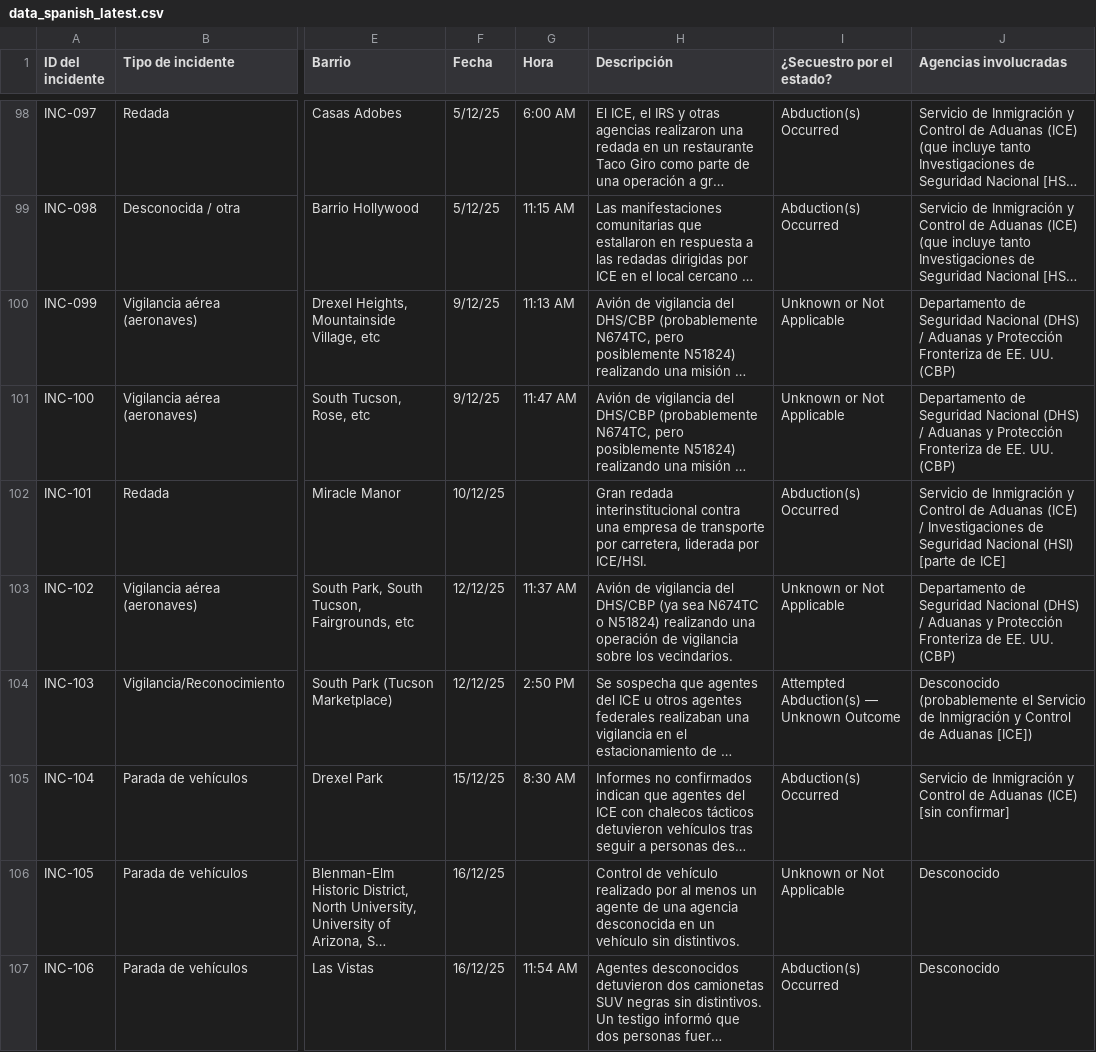
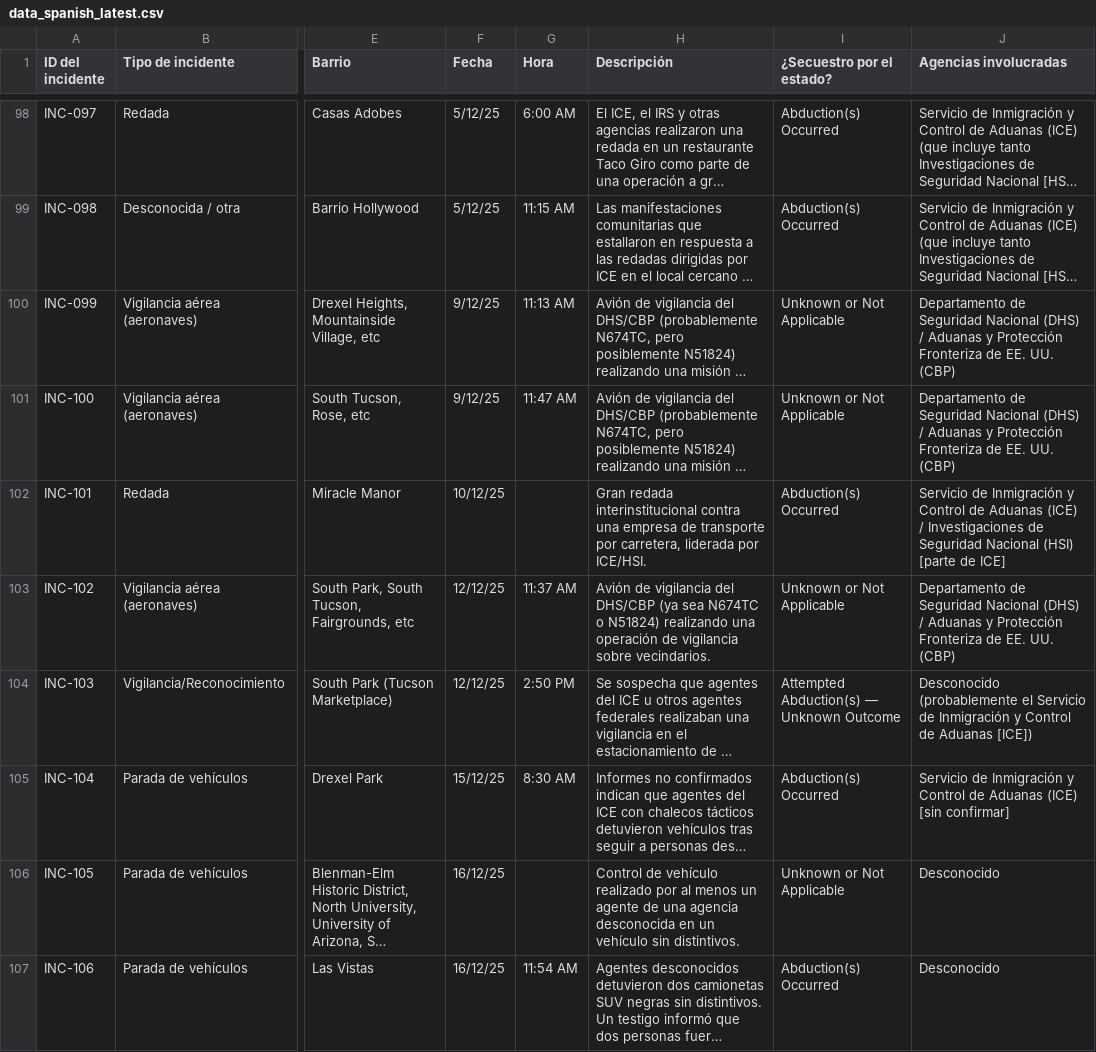
Before and after one commit to TucsonMigraMap/Migra-Map-Data, a CSV file: data_spanish_latest.csv, drawn as a sheet; only a part is shown, gaps mark what is left out; long unchanged cells end in …; the diff covers the shown part only; the diff names each change by its address in the sheet, - before the commit and + after, or states it on an @@ line.

```diff
--- a/data_spanish_latest.csv
+++ b/data_spanish_latest.csv
-H103 (Descripción): …vigilancia sobre los vecindarios.
+H103 (Descripción): …vigilancia sobre vecindarios.
```
Also changed, not shown: 17 edited cells elsewhere in this file, data_spanish.csv.
